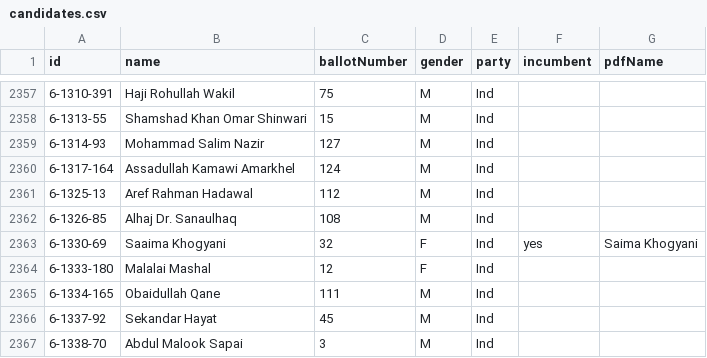
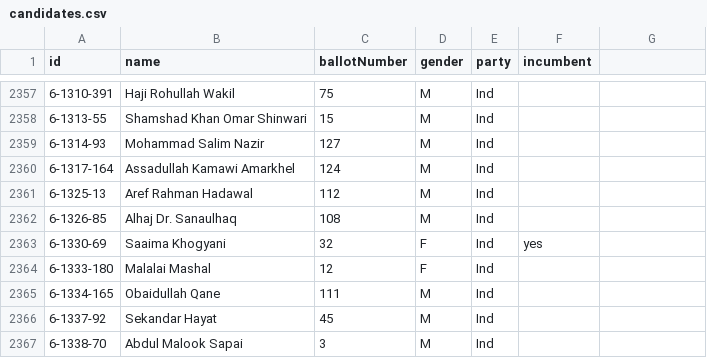
Before and after one commit to nditech/af-elections-data, a CSV file: 2018-wolesi-jirga/candidates.csv, drawn as a sheet; only a part is shown, gaps mark what is left out; the diff covers the shown part only.

```diff
--- a/2018-wolesi-jirga/candidates.csv
+++ b/2018-wolesi-jirga/candidates.csv
@@ -1 +1 @@
-id,name,ballotNumber,gender,party,incumbent,pdfName
+id,name,ballotNumber,gender,party,incumbent
@@ -2363 +2363 @@ id,name,ballotNumber,gender,party,incumbent,pdfName
-6-1330-69,Saaima Khogyani,32,F,Ind,yes,Saima Khogyani
+6-1330-69,Saaima Khogyani,32,F,Ind,yes
```
Also changed, not shown: 5 edited cells elsewhere in this file.
